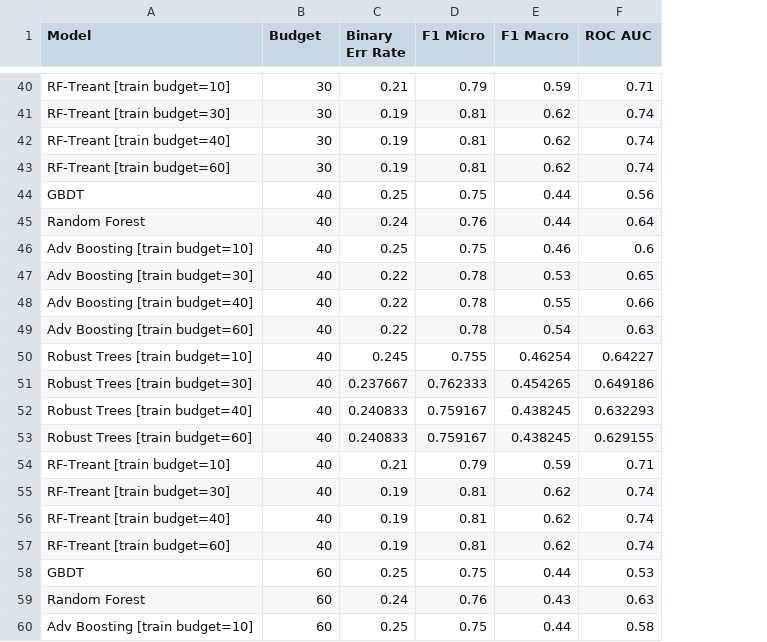
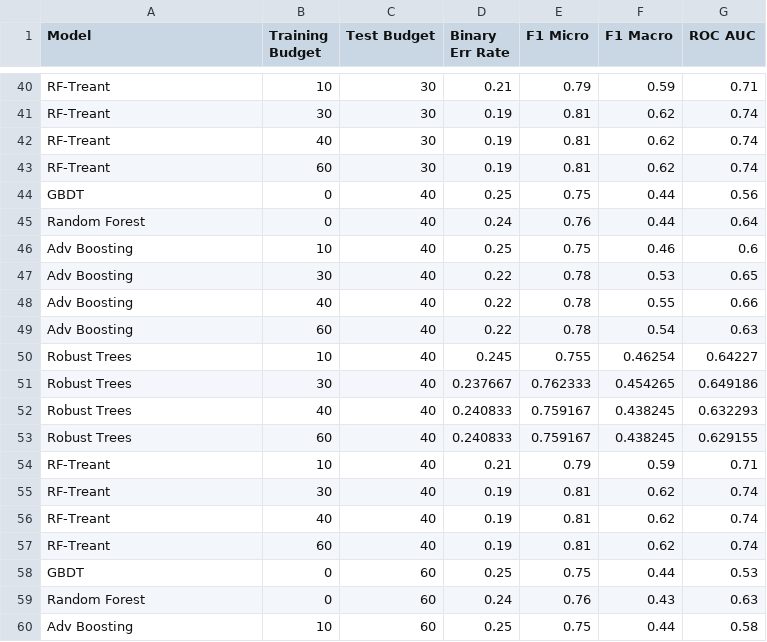
Before and after one commit to gtolomei/treant, a CSV file: out/eval/credit.csv, drawn as a sheet; only a part is shown, gaps mark what is left out; the diff covers the shown part only; the diff names each change by its address in the sheet, - before the commit and + after, or states it on an @@ line.

```diff
--- a/out/eval/credit.csv
+++ b/out/eval/credit.csv
+column C (Test Budget), rows 40-60: 30 | 30 | 30 | 30 | 40 | 40 | 40 | 40 | 40 | 40 | 40 | 40 | 40 | 40 | 40 | 40 | 40 | 40 | 60 | 60 | 60
-B1: Budget
+B1: Training Budget
-A40 (Model): RF-Treant [train budget=10]
+A40 (Model): RF-Treant
-B40 (Training Budget): 30
+B40 (Training Budget): 10
-A41 (Model): RF-Treant [train budget=30]
+A41 (Model): RF-Treant
-A42 (Model): RF-Treant [train budget=40]
+A42 (Model): RF-Treant
-B42 (Training Budget): 30
+B42 (Training Budget): 40
-A43 (Model): RF-Treant [train budget=60]
+A43 (Model): RF-Treant
-B43 (Training Budget): 30
+B43 (Training Budget): 60
-B44:B45 (Training Budget): 40
+B44:B45 (Training Budget): 0
-A46 (Model): Adv Boosting [train budget=10]
+A46 (Model): Adv Boosting
-B46 (Training Budget): 40
+B46 (Training Budget): 10
-A47 (Model): Adv Boosting [train budget=30]
+A47 (Model): Adv Boosting
-B47 (Training Budget): 40
+B47 (Training Budget): 30
-A48 (Model): Adv Boosting [train budget=40]
+A48 (Model): Adv Boosting
-A49 (Model): Adv Boosting [train budget=60]
+A49 (Model): Adv Boosting
-B49 (Training Budget): 40
+B49 (Training Budget): 60
-A50 (Model): Robust Trees [train budget=10]
+A50 (Model): Robust Trees
-B50 (Training Budget): 40
+B50 (Training Budget): 10
-A51 (Model): Robust Trees [train budget=30]
+A51 (Model): Robust Trees
-B51 (Training Budget): 40
+B51 (Training Budget): 30
-A52 (Model): Robust Trees [train budget=40]
+A52 (Model): Robust Trees
-A53 (Model): Robust Trees [train budget=60]
+A53 (Model): Robust Trees
-B53 (Training Budget): 40
+B53 (Training Budget): 60
-A54 (Model): RF-Treant [train budget=10]
+A54 (Model): RF-Treant
-B54 (Training Budget): 40
+B54 (Training Budget): 10
-A55 (Model): RF-Treant [train budget=30]
+A55 (Model): RF-Treant
-B55 (Training Budget): 40
+B55 (Training Budget): 30
-A56 (Model): RF-Treant [train budget=40]
+A56 (Model): RF-Treant
-A57 (Model): RF-Treant [train budget=60]
+A57 (Model): RF-Treant
-B57 (Training Budget): 40
+B57 (Training Budget): 60
-B58:B59 (Training Budget): 60
+B58:B59 (Training Budget): 0
-A60 (Model): Adv Boosting [train budget=10]
+A60 (Model): Adv Boosting
-B60 (Training Budget): 60
+B60 (Training Budget): 10
```
Also changed, not shown: 82 edited cells elsewhere in this file, out/eval/census.csv, out/eval/wine.csv, 1 other file.
